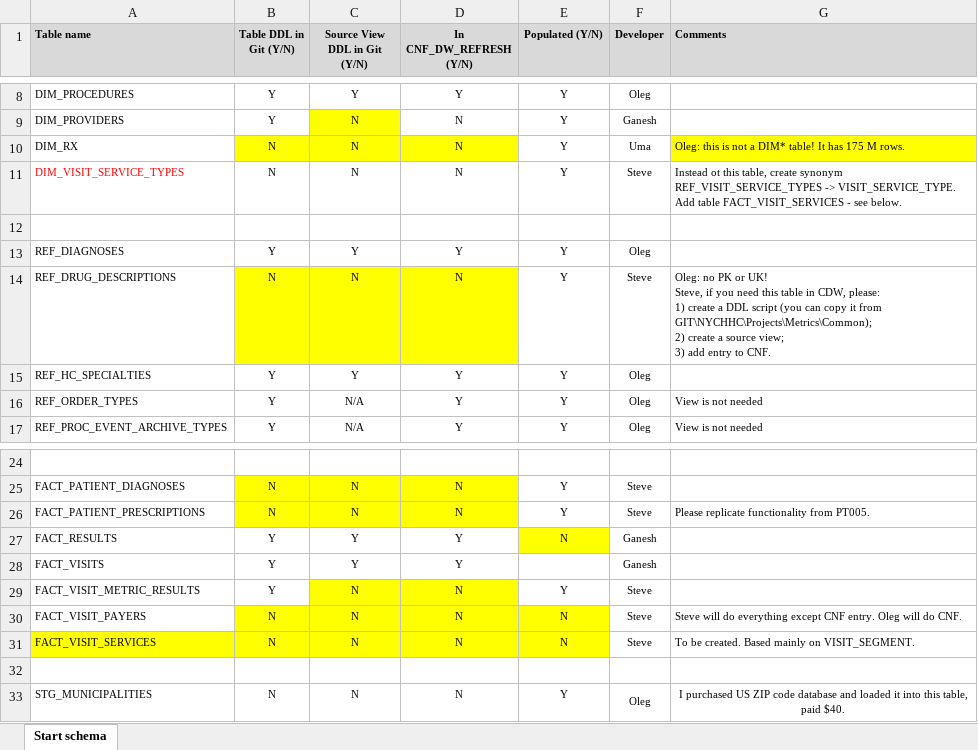
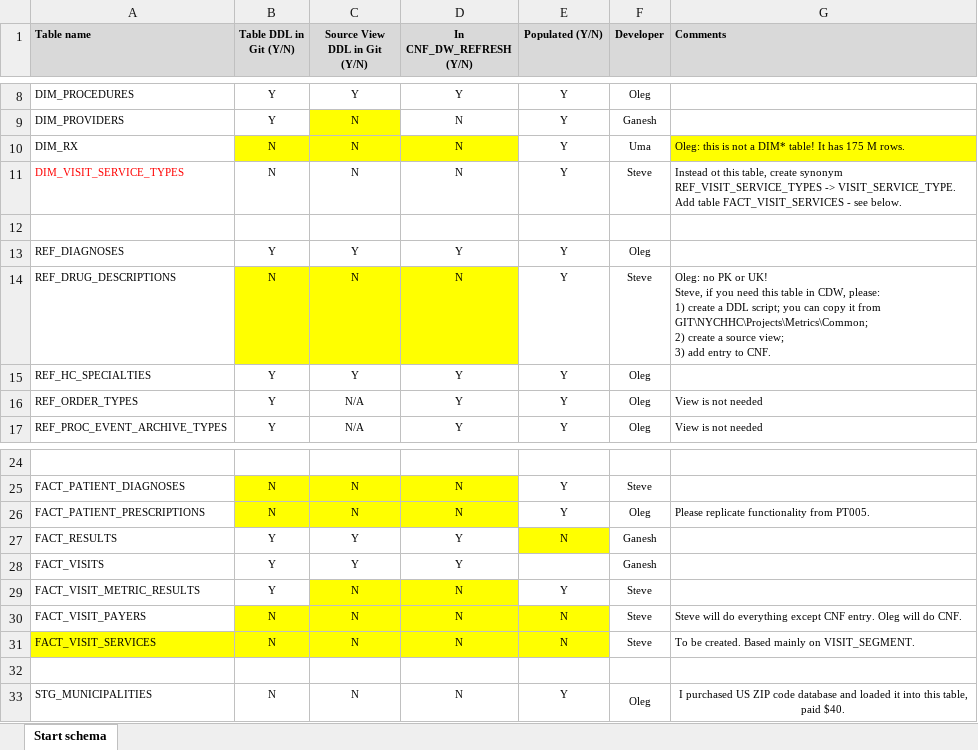
Before and after one commit to goksteve/NYCHHC, an Excel workbook: Projects/DataWarehouse/DW_tables.xlsx, sheet Start schema, drawn as a sheet; only a part is shown, gaps mark what is left out; values as stored, in another font and other column widths than the file's, no borders; ↵ is a line break in a cell; the diff names each change by its address in the sheet, - before the commit and + after, or states it on an @@ line.

```diff
--- a/Projects/DataWarehouse/DW_tables.xlsx (sheet Start schema)
+++ b/Projects/DataWarehouse/DW_tables.xlsx (sheet Start schema)
-G14 (Comments): …a DDL script (you can copy it from GIT\NYCHHC\Projects\Metrics\Common); ↵ 2) create…
+G14 (Comments): …a DDL script; you can copy it from GIT\NYCHHC\Projects\Metrics\Common; ↵ 2) create…
-F26 (Developer): Steve
+F26 (Developer): Oleg
```
Also changed, not shown: 38 other files.
